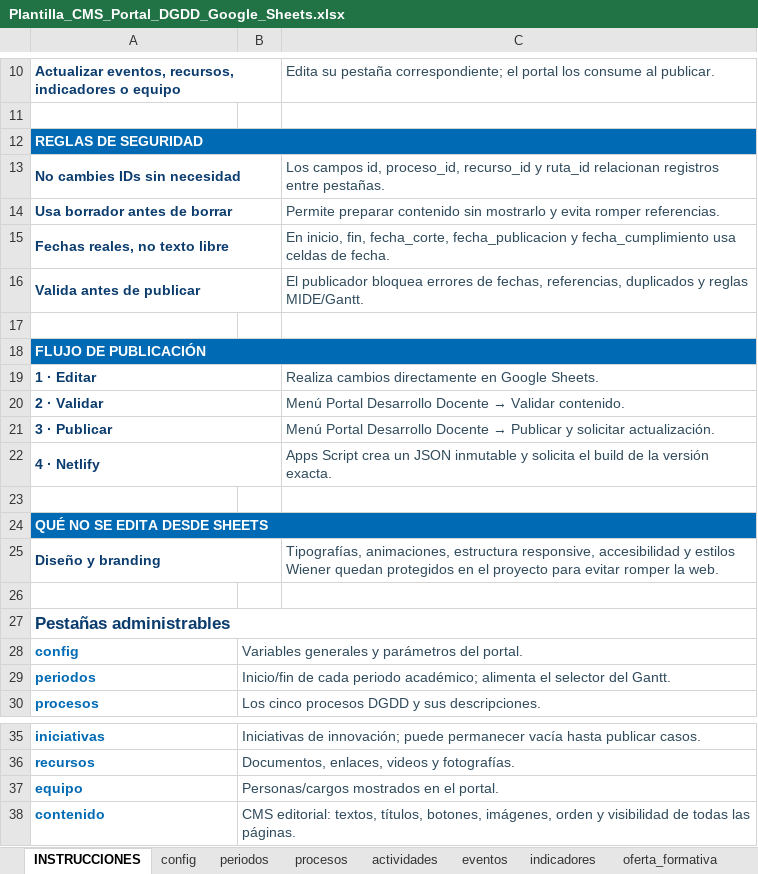
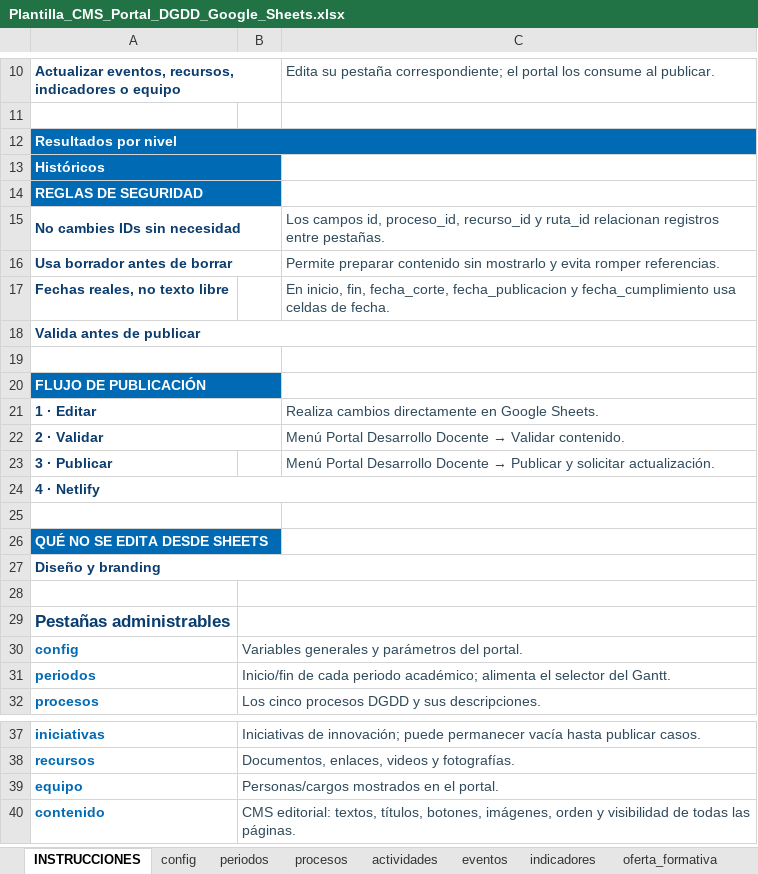
Before and after one commit to desarrollodocenteupnw-hub/landing, an Excel workbook: docs/Plantilla_CMS_Portal_DGDD_Google_Sheets.xlsx, sheet INSTRUCCIONES, drawn as a sheet; only a part is shown, gaps mark what is left out; values as stored, in another font and other column widths than the file's, no borders; removed rows and columns are numbered as before the commit, all else as after; the diff names each change by its address in the sheet, - before the commit and + after, or states it on an @@ line.

```diff
--- a/docs/Plantilla_CMS_Portal_DGDD_Google_Sheets.xlsx (sheet INSTRUCCIONES)
+++ b/docs/Plantilla_CMS_Portal_DGDD_Google_Sheets.xlsx (sheet INSTRUCCIONES)
+row 12: Resultados por nivel
+row 13: Históricos
-A12:C12 merged
+A14:B14 merged
-A15:B15 merged
-A16:B16 merged
+A18:C18 merged
-C18: El publicador bloquea errores de fechas, referencias, duplicados y reglas MIDE/Gantt.
+C18: (empty)
+A19:B19 merged
-A18:C18 merged
+A20:B20 merged
-A21:B21 merged
-A22:B22 merged
+A24:C24 merged
-C24: Apps Script crea un JSON inmutable y solicita el build de la versión exacta.
+C24: (empty)
+A25:B25 merged
-A24:C24 merged
-A25:B25 merged
+A27:C27 merged
-C27: Tipografías, animaciones, estructura responsive, accesibilidad y estilos Wiener quedan protegidos en el proyecto para evitar romper la web.
+C27: (empty)
+B28:C28 merged
-A27:C27 merged
+B29:C29 merged
-B37:C37 merged
-B38:C38 merged
```
Also changed, not shown: sheet contenido, sheet indicadores, 16 other files.
